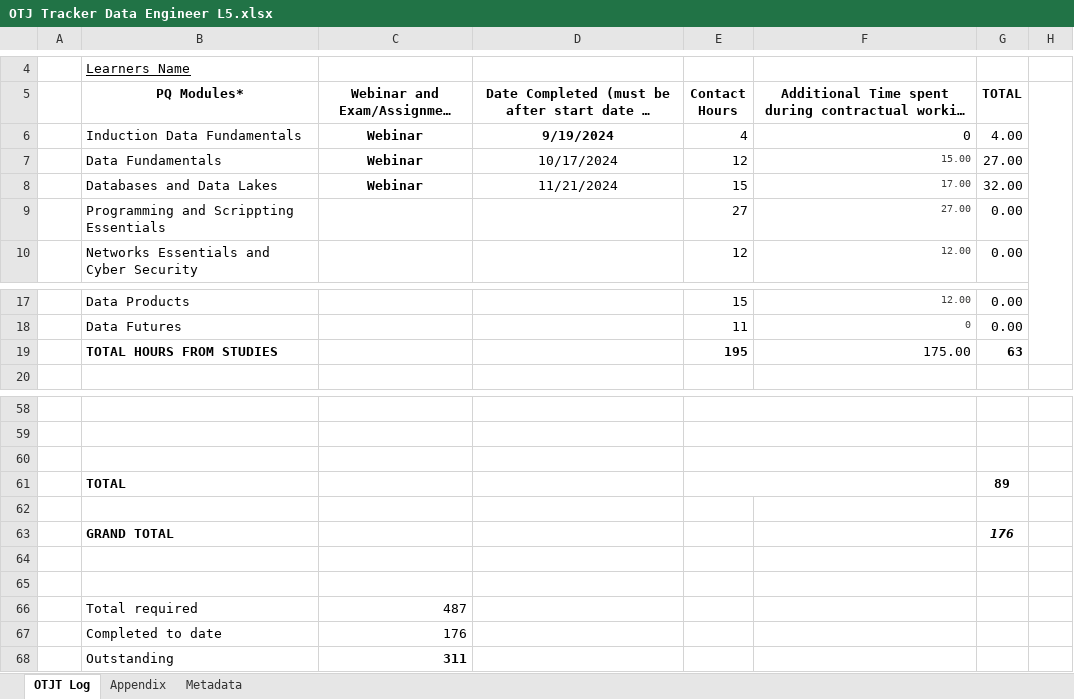
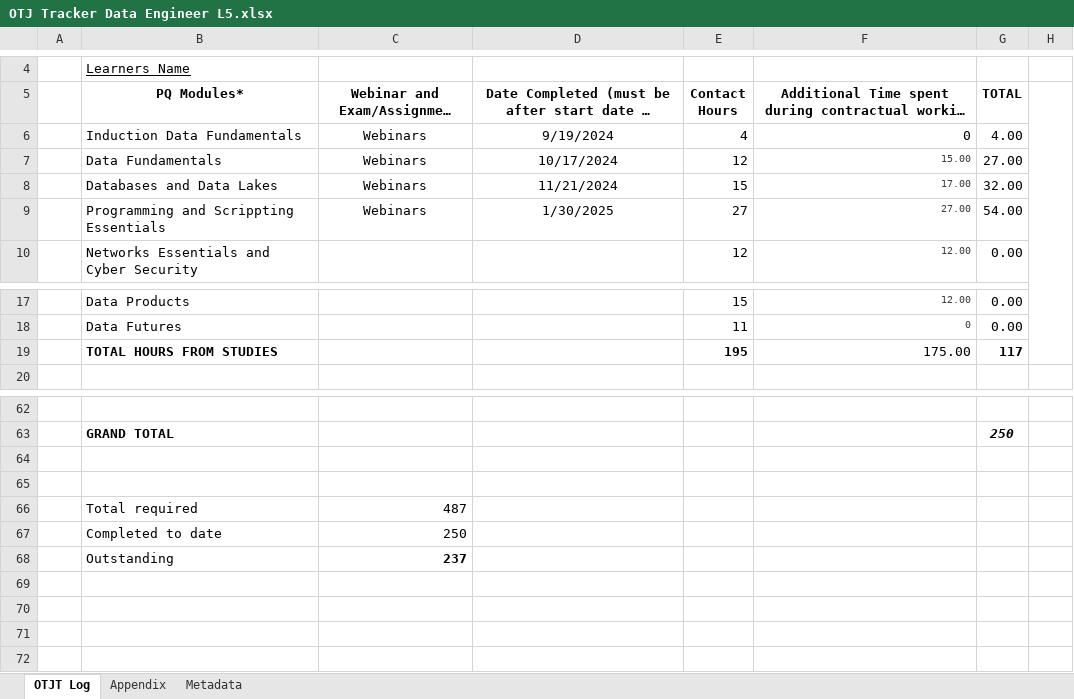
Before and after one commit to HoreaLazar/Learning-Journal, an Excel workbook: OTJ Tracker Data Engineer L5.xlsx, sheet OTJT Log, drawn as a sheet; only a part is shown, gaps mark what is left out; long unchanged cells end in …; values as stored, in another font and other column widths than the file's, no borders; removed rows and columns are numbered as before the commit, all else as after; the diff covers the shown part only; the diff names each change by its address in the sheet, - before the commit and + after, or states it on an @@ line.

Commit message:
Module 4 Task1

```diff
--- a/OTJ Tracker Data Engineer L5.xlsx (sheet OTJT Log)
+++ b/OTJ Tracker Data Engineer L5.xlsx (sheet OTJT Log)
-C6:C8: Webinar
+C6:C8: Webinars
-C6:D6 bold: on
+C6:D6 bold: off
-C7:C8 bold: on
+C7:C8 bold: off
-C9: (empty)
+C9: Webinars
-D9: (empty)
+D9: 1/30/2025
-G9 (TOTAL): 0.00
+G9 (TOTAL): 54.00
-G19 (TOTAL): 63
+G19 (TOTAL): 117
-E58:F58 merged
-row 59: (empty)
-row 60: (empty)
-row 61:  | TOTAL |  |  |  |  | 89
-row 62: (empty)
-G63 (TOTAL): 176
+G63 (TOTAL): 250
-C67: 176
+C67: 250
-C68: 311
+C68: 237
```
Also changed, not shown: 4 added rows and merged cells elsewhere in this sheet, sheet Metadata, sheet Appendix, 10 other files.
